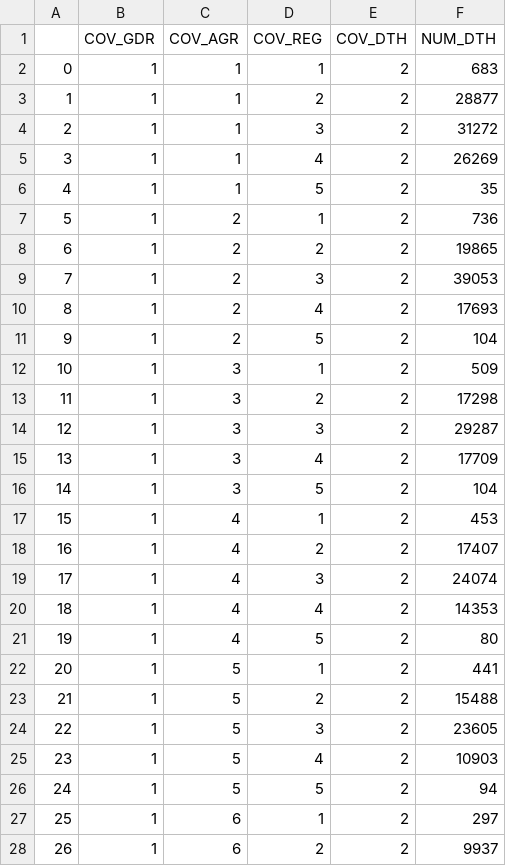
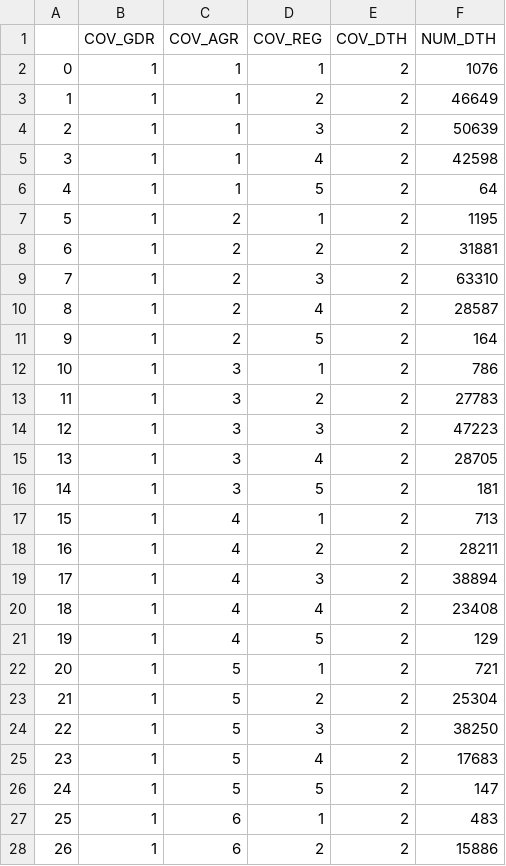
Before and after one commit to PengyuW007/COMP4710_Group14_Analyzer, a CSV file: checkData2.csv, drawn as a sheet; only a part is shown; the diff covers the shown part only.

```diff
--- a/checkData2.csv
+++ b/checkData2.csv
@@ -1,28 +1,28 @@
 ,COV_GDR,COV_AGR,COV_REG,COV_DTH,NUM_DTH
-0,1,1,1,2,683
-1,1,1,2,2,28877
-2,1,1,3,2,31272
-3,1,1,4,2,26269
-4,1,1,5,2,35
-5,1,2,1,2,736
-6,1,2,2,2,19865
-7,1,2,3,2,39053
-8,1,2,4,2,17693
-9,1,2,5,2,104
-10,1,3,1,2,509
-11,1,3,2,2,17298
-12,1,3,3,2,29287
-13,1,3,4,2,17709
-14,1,3,5,2,104
-15,1,4,1,2,453
-16,1,4,2,2,17407
-17,1,4,3,2,24074
-18,1,4,4,2,14353
-19,1,4,5,2,80
-20,1,5,1,2,441
-21,1,5,2,2,15488
-22,1,5,3,2,23605
-23,1,5,4,2,10903
-24,1,5,5,2,94
-25,1,6,1,2,297
-26,1,6,2,2,9937
+0,1,1,1,2,1076
+1,1,1,2,2,46649
+2,1,1,3,2,50639
+3,1,1,4,2,42598
+4,1,1,5,2,64
+5,1,2,1,2,1195
+6,1,2,2,2,31881
+7,1,2,3,2,63310
+8,1,2,4,2,28587
+9,1,2,5,2,164
+10,1,3,1,2,786
+11,1,3,2,2,27783
+12,1,3,3,2,47223
+13,1,3,4,2,28705
+14,1,3,5,2,181
+15,1,4,1,2,713
+16,1,4,2,2,28211
+17,1,4,3,2,38894
+18,1,4,4,2,23408
+19,1,4,5,2,129
+20,1,5,1,2,721
+21,1,5,2,2,25304
+22,1,5,3,2,38250
+23,1,5,4,2,17683
+24,1,5,5,2,147
+25,1,6,1,2,483
+26,1,6,2,2,15886
```
Also changed, not shown: 53 edited cells elsewhere in this file, checkData.csv, checkData1.csv, 2 other files.
